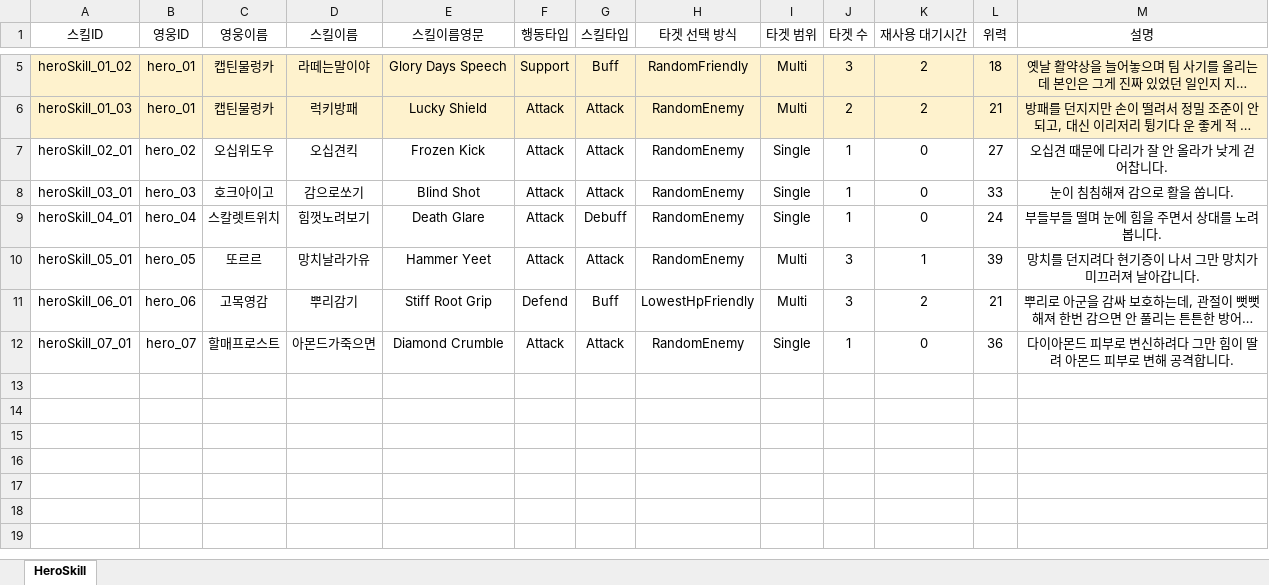
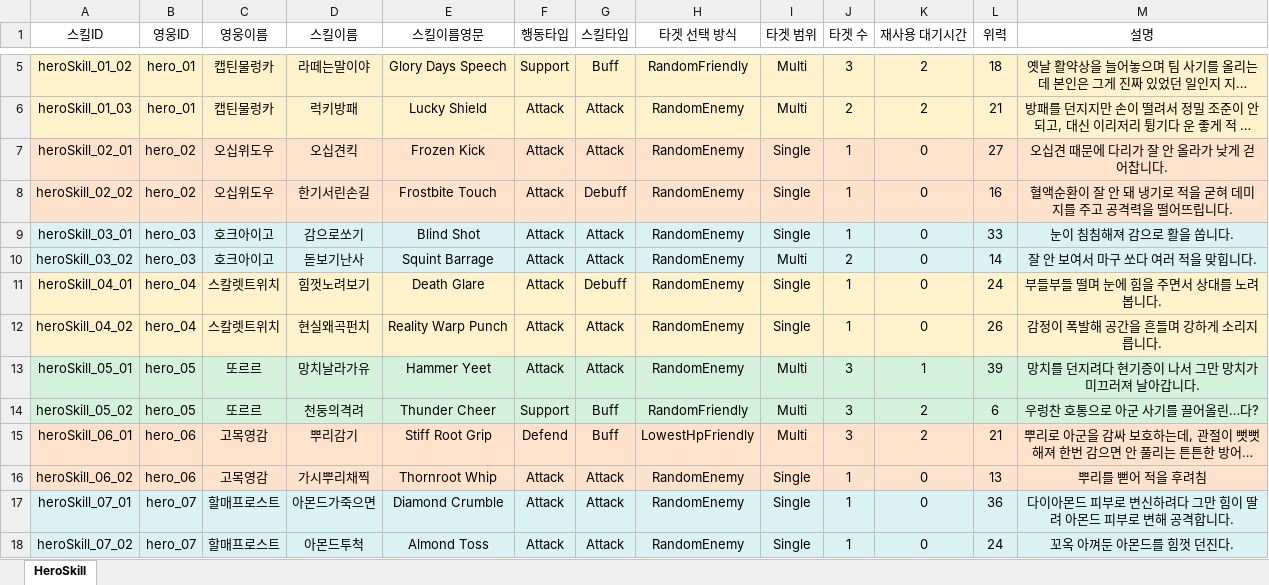
Before and after one commit to OZ-ACE/ACE, an Excel workbook: JsonConverter/ExcelFiles/HeroSkill.xlsx, sheet HeroSkill, drawn as a sheet; only a part is shown, gaps mark what is left out; long unchanged cells end in …; values as stored, in another font and other column widths than the file's, no borders; addresses are those after the commit; the diff names each change by its address in the sheet, - before the commit and + after, or states it on an @@ line.

```diff
--- a/JsonConverter/ExcelFiles/HeroSkill.xlsx (sheet HeroSkill)
+++ b/JsonConverter/ExcelFiles/HeroSkill.xlsx (sheet HeroSkill)
-A7:M7 fill: none
+A7:M7 fill: #FFE2CC
+row 8: heroSkill_02_02 | hero_02 | 오십위도우 | 한기서린손길 | Frostbite Touch | Attack | Debuff | RandomEnemy | Single | 1 | 0 | 16 | 혈액순환이 잘 안 돼 냉기로 적을 굳혀 데미지를 주고 공격력을 떨어뜨립니다.
-A9:M9 fill: none
+A9:M9 fill: #DAF2F4
+row 10: heroSkill_03_02 | hero_03 | 호크아이고 | 돋보기난사 | Squint Barrage | Attack | Attack | RandomEnemy | Multi | 2 | 0 | 14 | 잘 안 보여서 마구 쏘다 여러 적을 맞힙니다.
-A11:M11 fill: none
+A11:M11 fill: #FEF2CD
+row 12: heroSkill_04_02 | hero_04 | 스칼렛트위치 | 현실왜곡펀치 | Reality Warp Punch | Attack | Attack | RandomEnemy | Single | 1 | 0 | 26 | 감정이 폭발해 공간을 흔들며 강하게 소리지릅니다.
-A13:M13 fill: none
+A13:M13 fill: #D3F1DB
+row 14: heroSkill_05_02 | hero_05 | 또르르 | 천둥의격려 | Thunder Cheer | Support | Buff | RandomFriendly | Multi | 3 | 2 | 6 | 우렁찬 호통으로 아군 사기를 끌어올린…다?
-A15:M15 fill: none
+A15:M15 fill: #FFE2CC
+row 16: heroSkill_06_02 | hero_06 | 고목영감 | 가시뿌리채찍 | Thornroot Whip | Attack | Attack | RandomEnemy | Single | 1 | 0 | 13 | 뿌리를 뻗어 적을 후려침
-A17:M17 fill: none
+A17:M17 fill: #DAF2F4
+row 18: heroSkill_07_02 | hero_07 | 할매프로스트 | 아몬드투척 | Almond Toss | Attack | Attack | RandomEnemy | Single | 1 | 0 | 24 | 꼬옥 아껴둔 아몬드를 힘껏 던진다.
```
Also changed, not shown: 1 other file.
